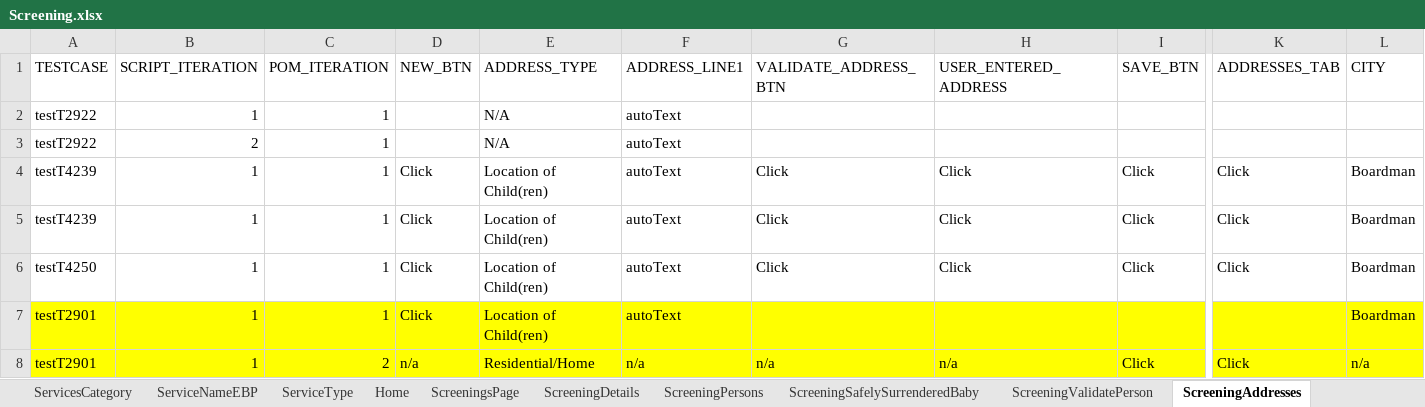
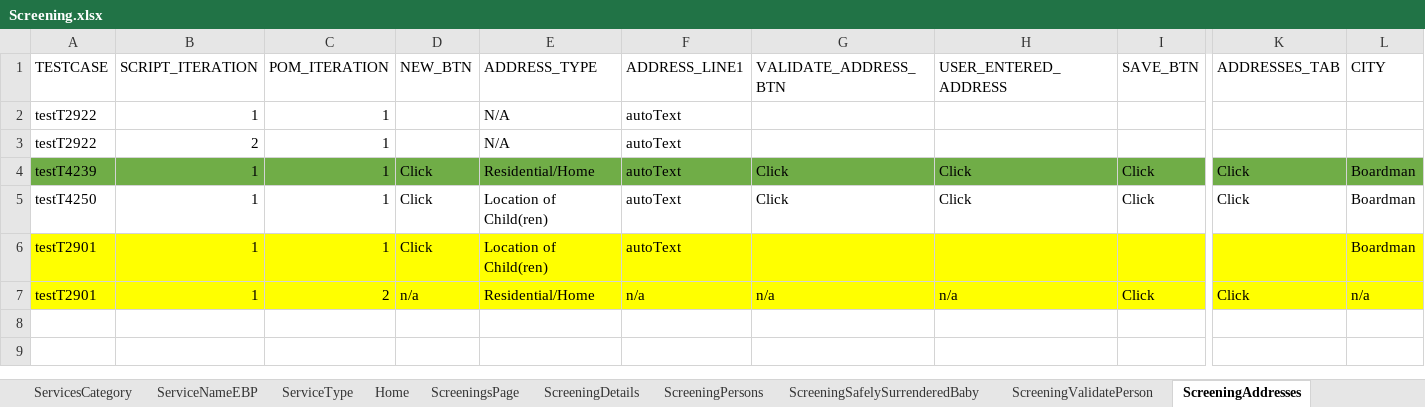
Before and after one commit to Yaswanthkumar-Naidu/TestDataExcel, an Excel workbook: Screening.xlsx, sheet ScreeningAddresses, drawn as a sheet; only a part is shown, gaps mark what is left out; values as stored, in another font and other column widths than the file's, no borders; rows hold the shown columns only; the diff covers the shown part only; the diff names each change by its address in the sheet, - before the commit and + after, or states it on an @@ line.

```diff
--- a/Screening.xlsx (sheet ScreeningAddresses)
+++ b/Screening.xlsx (sheet ScreeningAddresses)
-A4:L4 fill: none
+A4:L4 fill: #70AD47
-E4 (ADDRESS_TYPE): Location of Child(ren)
+E4 (ADDRESS_TYPE): Residential/Home
-row 5: testT4239 | 1 | 1 | Click | Location of Child(ren) | autoText | Click | Click | Click | Click | Boardman
```
Also changed, not shown: cell formats elsewhere in this sheet, sheet ScreeningPersons, sheet ScreeningTribalInquiry, sheet ScreeningDetails, sheet ScreeningContactLog, sheet Home, sheet ScreeningsPage, 7 more sheets.
